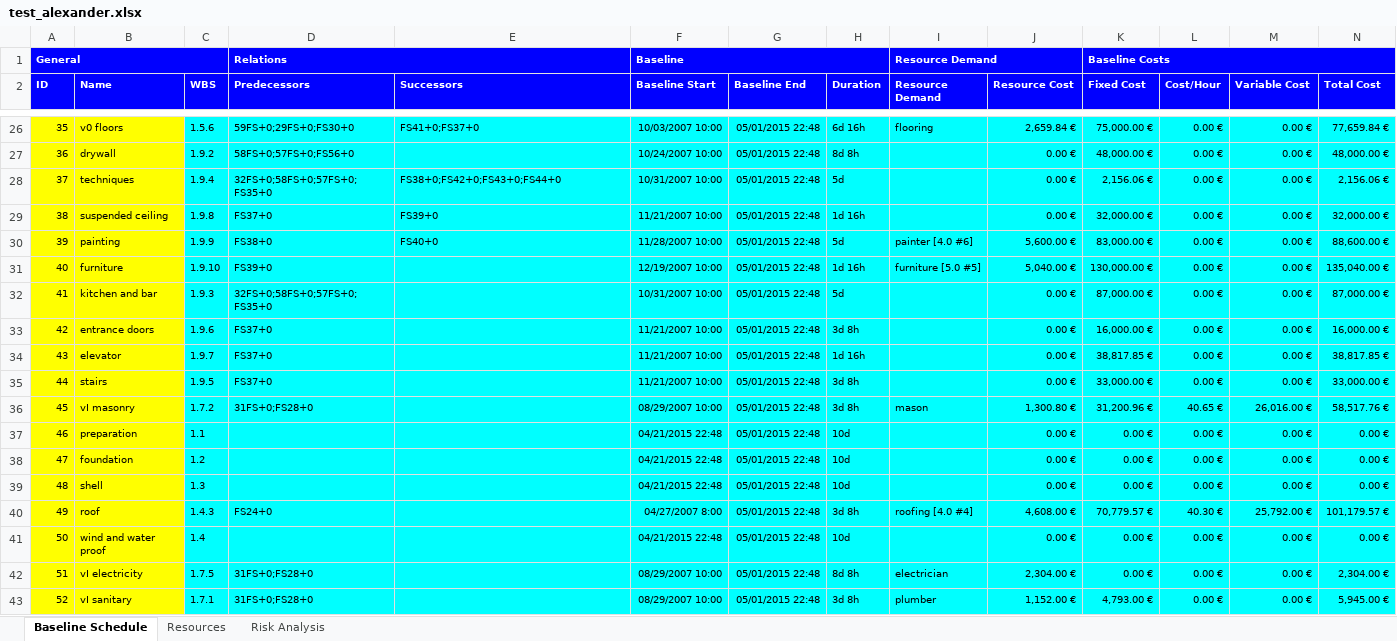
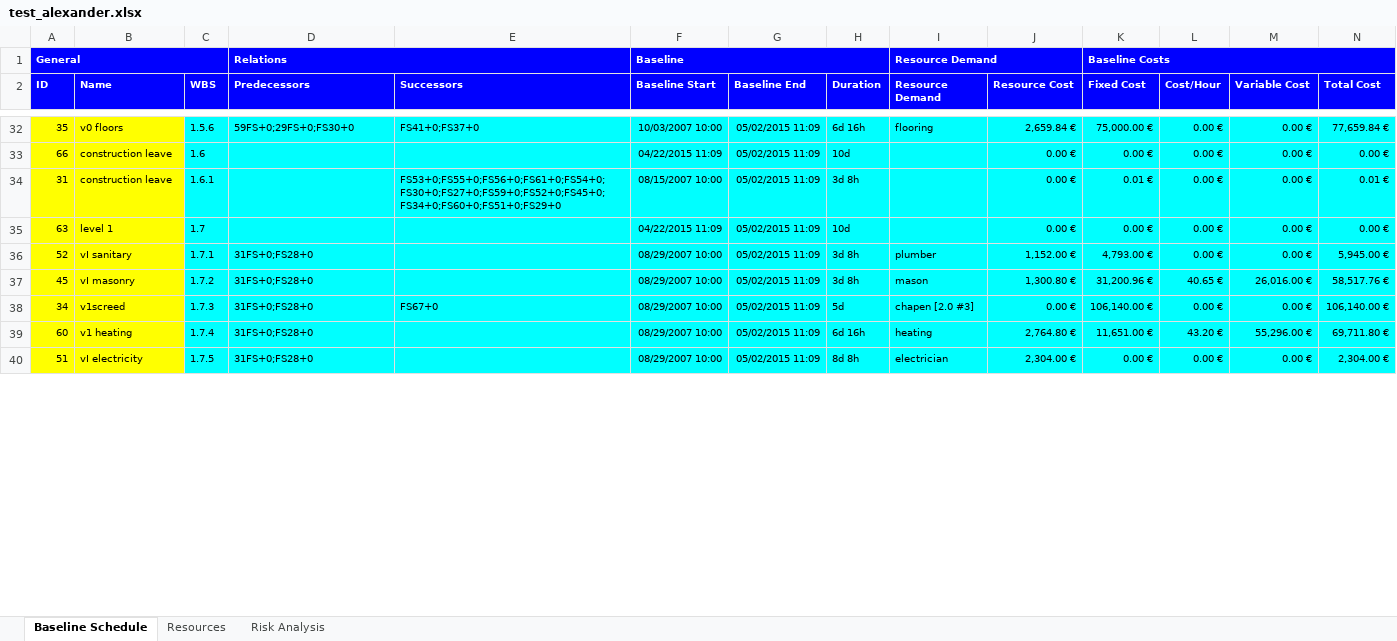
Before and after one commit to ghbonne/PMConverter, an Excel workbook: PMConverter/src/test_alexander.xlsx, sheet Baseline Schedule, drawn as a sheet; only a part is shown, gaps mark what is left out; values as stored, in another font and other column widths than the file's, no borders; removed rows and columns are numbered as before the commit, all else as after; the diff covers the shown part only; the diff names each change by its address in the sheet, - before the commit and + after, or states it on an @@ line.

```diff
--- a/PMConverter/src/test_alexander.xlsx (sheet Baseline Schedule)
+++ b/PMConverter/src/test_alexander.xlsx (sheet Baseline Schedule)
-G32 (Baseline End): 05/01/2015 22:48
+G32 (Baseline End): 05/02/2015 11:09
-row 27: 36 | drywall | 1.9.2 | 58FS+0;57FS+0;FS56+0 |  | 10/24/2007 10:00 | 05/01/2015 22:48 | 8d 8h |  | 0.00 € | 48,000.00 € | 0.00 € | 0.00 € | 48,000.00 €
-row 28: 37 | techniques | 1.9.4 | 32FS+0;58FS+0;57FS+0;FS35+0 | FS38+0;FS42+0;FS43+0;FS44+0 | 10/31/2007 10:00 | 05/01/2015 22:48 | 5d |  | 0.00 € | 2,156.06 € | 0.00 € | 0.00 € | 2,156.06 €
-row 29: 38 | suspended ceiling | 1.9.8 | FS37+0 | FS39+0 | 11/21/2007 10:00 | 05/01/2015 22:48 | 1d 16h |  | 0.00 € | 32,000.00 € | 0.00 € | 0.00 € | 32,000.00 €
-row 30: 39 | painting | 1.9.9 | FS38+0 | FS40+0 | 11/28/2007 10:00 | 05/01/2015 22:48 | 5d | painter [4.0 #6] | 5,600.00 € | 83,000.00 € | 0.00 € | 0.00 € | 88,600.00 €
-row 31: 40 | furniture | 1.9.10 | FS39+0 |  | 12/19/2007 10:00 | 05/01/2015 22:48 | 1d 16h | furniture [5.0 #5] | 5,040.00 € | 130,000.00 € | 0.00 € | 0.00 € | 135,040.00 €
-row 32: 41 | kitchen and bar | 1.9.3 | 32FS+0;58FS+0;57FS+0;FS35+0 |  | 10/31/2007 10:00 | 05/01/2015 22:48 | 5d |  | 0.00 € | 87,000.00 € | 0.00 € | 0.00 € | 87,000.00 €
-row 33: 42 | entrance doors | 1.9.6 | FS37+0 |  | 11/21/2007 10:00 | 05/01/2015 22:48 | 3d 8h |  | 0.00 € | 16,000.00 € | 0.00 € | 0.00 € | 16,000.00 €
-row 34: 43 | elevator | 1.9.7 | FS37+0 |  | 11/21/2007 10:00 | 05/01/2015 22:48 | 1d 16h |  | 0.00 € | 38,817.85 € | 0.00 € | 0.00 € | 38,817.85 €
-row 35: 44 | stairs | 1.9.5 | FS37+0 |  | 11/21/2007 10:00 | 05/01/2015 22:48 | 3d 8h |  | 0.00 € | 33,000.00 € | 0.00 € | 0.00 € | 33,000.00 €
+row 33: 66 | construction leave | 1.6 |  |  | 04/22/2015 11:09 | 05/02/2015 11:09 | 10d |  | 0.00 € | 0.00 € | 0.00 € | 0.00 € | 0.00 €
+row 34: 31 | construction leave | 1.6.1 |  | FS53+0;FS55+0;FS56+0;FS61+0;FS54+0;FS30+0;FS27+0;FS59+0;FS52+0;FS45+0;FS34+0;FS60+0;FS51+0;FS29+0 | 08/15/2007 10:00 | 05/02/2015 11:09 | 3d 8h |  | 0.00 € | 0.01 € | 0.00 € | 0.00 € | 0.01 €
+row 35: 63 | level 1 | 1.7 |  |  | 04/22/2015 11:09 | 05/02/2015 11:09 | 10d |  | 0.00 € | 0.00 € | 0.00 € | 0.00 € | 0.00 €
+row 36: 52 | vI sanitary | 1.7.1 | 31FS+0;FS28+0 |  | 08/29/2007 10:00 | 05/02/2015 11:09 | 3d 8h | plumber | 1,152.00 € | 4,793.00 € | 0.00 € | 0.00 € | 5,945.00 €
-G37 (Baseline End): 05/01/2015 22:48
+G37 (Baseline End): 05/02/2015 11:09
-row 37: 46 | preparation | 1.1 |  |  | 04/21/2015 22:48 | 05/01/2015 22:48 | 10d |  | 0.00 € | 0.00 € | 0.00 € | 0.00 € | 0.00 €
-row 38: 47 | foundation | 1.2 |  |  | 04/21/2015 22:48 | 05/01/2015 22:48 | 10d |  | 0.00 € | 0.00 € | 0.00 € | 0.00 € | 0.00 €
-row 39: 48 | shell | 1.3 |  |  | 04/21/2015 22:48 | 05/01/2015 22:48 | 10d |  | 0.00 € | 0.00 € | 0.00 € | 0.00 € | 0.00 €
-row 40: 49 | roof | 1.4.3 | FS24+0 |  | 04/27/2007 8:00 | 05/01/2015 22:48 | 3d 8h | roofing [4.0 #4] | 4,608.00 € | 70,779.57 € | 40.30 € | 25,792.00 € | 101,179.57 €
-row 41: 50 | wind and water proof | 1.4 |  |  | 04/21/2015 22:48 | 05/01/2015 22:48 | 10d |  | 0.00 € | 0.00 € | 0.00 € | 0.00 € | 0.00 €
+row 38: 34 | v1screed | 1.7.3 | 31FS+0;FS28+0 | FS67+0 | 08/29/2007 10:00 | 05/02/2015 11:09 | 5d | chapen [2.0 #3] | 0.00 € | 106,140.00 € | 0.00 € | 0.00 € | 106,140.00 €
+row 39: 60 | v1 heating | 1.7.4 | 31FS+0;FS28+0 |  | 08/29/2007 10:00 | 05/02/2015 11:09 | 6d 16h | heating | 2,764.80 € | 11,651.00 € | 43.20 € | 55,296.00 € | 69,711.80 €
-G40 (Baseline End): 05/01/2015 22:48
+G40 (Baseline End): 05/02/2015 11:09
-row 43: 52 | vI sanitary | 1.7.1 | 31FS+0;FS28+0 |  | 08/29/2007 10:00 | 05/01/2015 22:48 | 3d 8h | plumber | 1,152.00 € | 4,793.00 € | 0.00 € | 0.00 € | 5,945.00 €
```
Also changed, not shown: 30 added rows, 20 removed rows and 20 edited cells elsewhere in this sheet, 1 other file.
